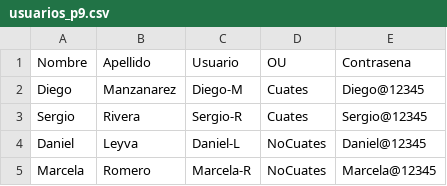
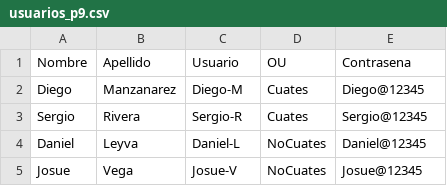
Before and after one commit to Dany1912-dev/administracion_sistemas, a CSV file: Scripts/windows/lib/Practica9/usuarios_p9.csv, drawn as a sheet.

Commit message:
Script windows corregido por milesima vez + 1

```diff
--- a/Scripts/windows/lib/Practica9/usuarios_p9.csv
+++ b/Scripts/windows/lib/Practica9/usuarios_p9.csv
@@ -4,2 +4,2 @@ Sergio,Rivera,Sergio-R,Cuates,Sergio@12345
 Daniel,Leyva,Daniel-L,NoCuates,Daniel@12345
-Marcela,Romero,Marcela-R,NoCuates,Marcela@12345
+Josue,Vega,Josue-V,NoCuates,Josue@12345
```
Also changed, not shown: 5 other files.
